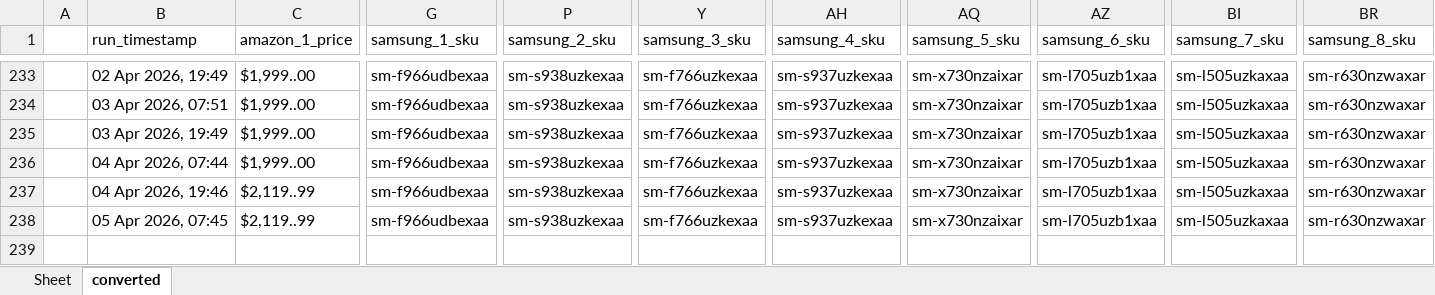
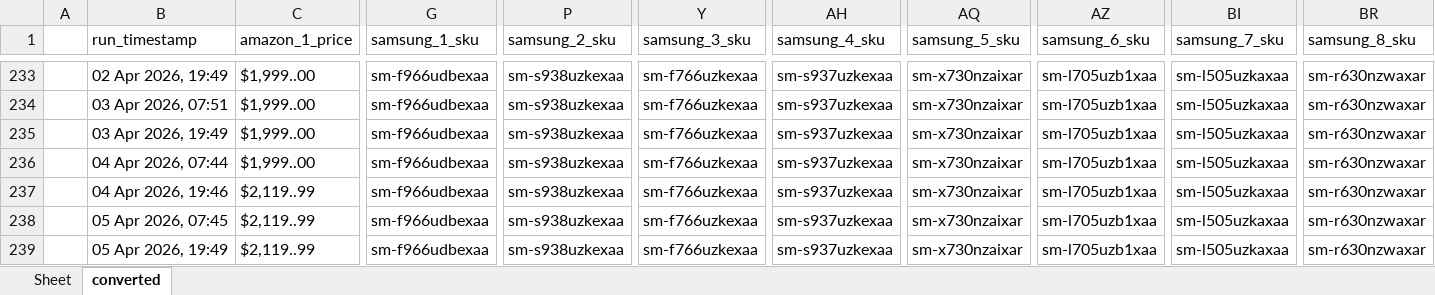
Before and after one commit to h-rathi/newGit, an Excel workbook: outputs/results.xlsx, sheet converted, drawn as a sheet; only a part is shown, gaps mark what is left out; values as stored, in another font and other column widths than the file's, no borders; rows hold the shown columns only; the diff names each change by its address in the sheet, - before the commit and + after, or states it on an @@ line.

```diff
--- a/outputs/results.xlsx (sheet converted)
+++ b/outputs/results.xlsx (sheet converted)
+row 239:  | 05 Apr 2026, 19:49 | $2,119..99 | sm-f966udbexaa | sm-s938uzkexaa | sm-f766uzkexaa | sm-s937uzkexaa | sm-x730nzaixar | sm-l705uzb1xaa | sm-l505uzkaxaa | sm-r630nzwaxar
```
Also changed, not shown: sheet Sheet, 29 other files.
